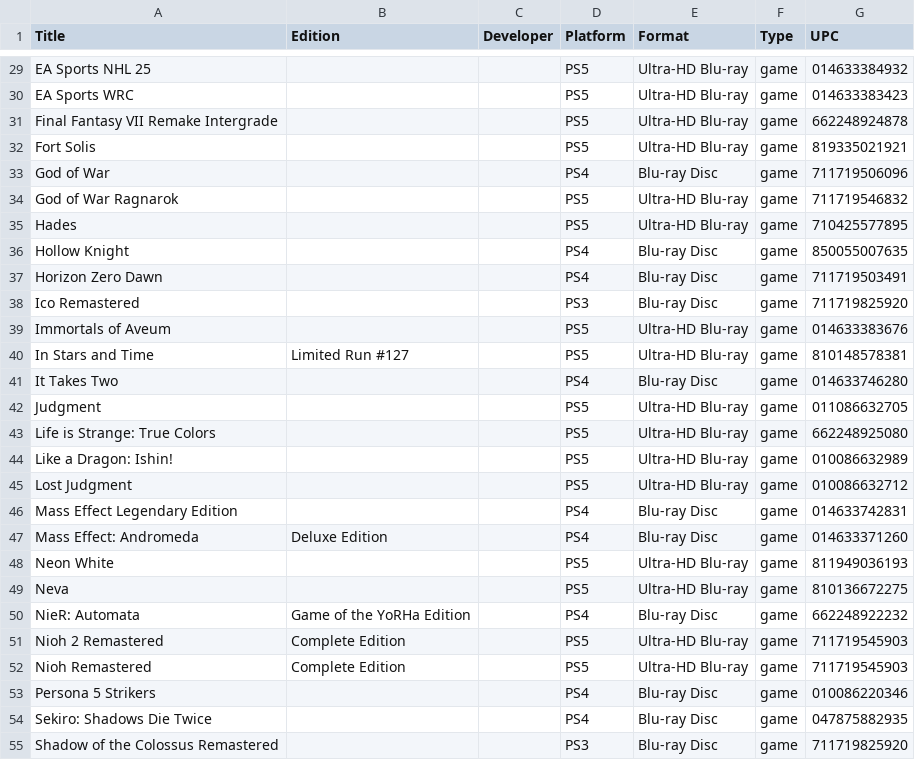
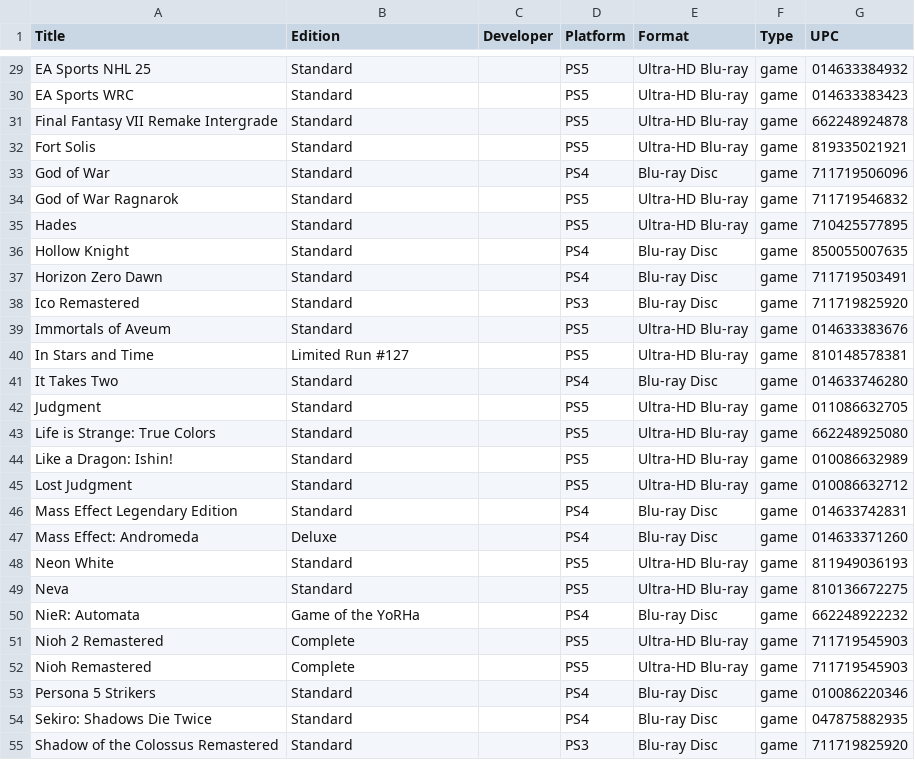
Before and after one commit to steinea/garden, a CSV file: _data/playstation.csv, drawn as a sheet; only a part is shown, gaps mark what is left out; the diff covers the shown part only; the diff names each change by its address in the sheet, - before the commit and + after, or states it on an @@ line.

Commit message:
Fill in editions

```diff
--- a/_data/playstation.csv
+++ b/_data/playstation.csv
-B29:B39 (Edition): (empty)
+B29:B39 (Edition): Standard
-B41:B46 (Edition): (empty)
+B41:B46 (Edition): Standard
-B47 (Edition): Deluxe Edition
+B47 (Edition): Deluxe
-B48:B49 (Edition): (empty)
+B48:B49 (Edition): Standard
-B50 (Edition): Game of the YoRHa Edition
+B50 (Edition): Game of the YoRHa
-B51:B52 (Edition): Complete Edition
+B51:B52 (Edition): Complete
-B53:B55 (Edition): (empty)
+B53:B55 (Edition): Standard
```
Also changed, not shown: 49 edited cells elsewhere in this file.
